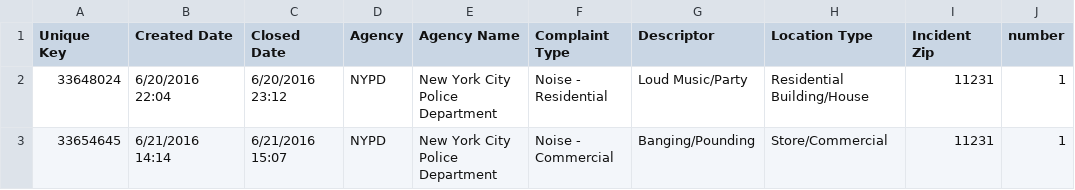
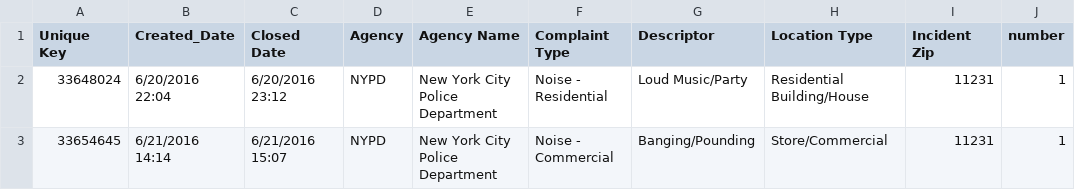
Before and after one commit to KDumanski/PUI2016_KPD286, a CSV file: 311data.csv, drawn as a sheet; only a part is shown.

Commit message:
Update 311data.csv

```diff
--- a/311data.csv
+++ b/311data.csv
@@ -1,2 +1,2 @@
-Unique Key,Created Date,Closed Date,Agency,Agency Name,Complaint Type,Descriptor,Location Type,Incident Zip,number
+Unique Key,Created_Date,Closed Date,Agency,Agency Name,Complaint Type,Descriptor,Location Type,Incident Zip,number
 33648024,6/20/2016 22:04,6/20/2016 23:12,NYPD,New York City Police Department,Noise - Residential,Loud Music/Party,Residential Building/House,11231,1
```
